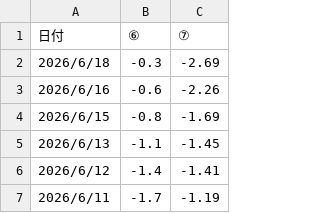
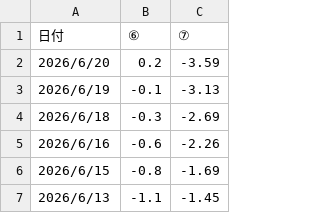
Before and after one commit to yuheiasa-glitch/yaho-streamlit, a CSV file: hsdx_data.csv, drawn as a sheet; only a part is shown; the shorter side is filled out with more unchanged rows.

Commit message:
data: update (2026-06-22)

```diff
--- a/hsdx_data.csv
+++ b/hsdx_data.csv
@@ -1,2 +1,4 @@
 日付,⑥,⑦
+2026/6/20,0.2,-3.59
+2026/6/19,-0.1,-3.13
 2026/6/18,-0.3,-2.69
```
Also changed, not shown: jp_data.csv.
